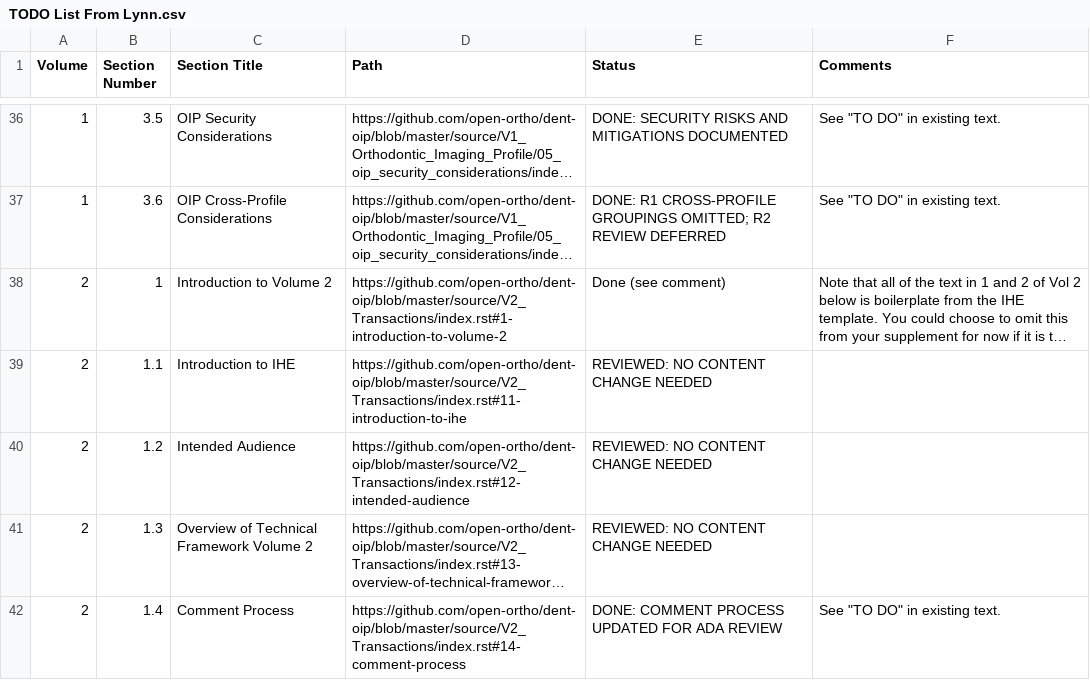
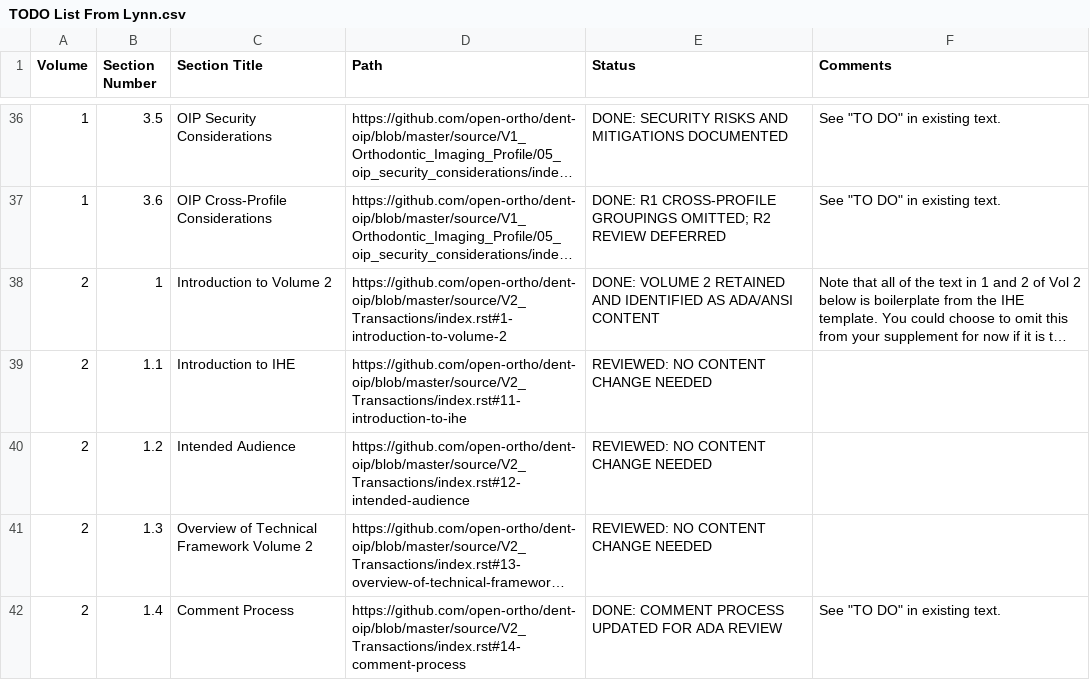
Before and after one commit to open-ortho/dent-oip, a CSV file: TODO List From Lynn.csv, drawn as a sheet; only a part is shown, gaps mark what is left out; long unchanged cells end in …; the diff names each change by its address in the sheet, - before the commit and + after, or states it on an @@ line.

Commit message:
Identify Volume 2 as ADA content

```diff
--- a/TODO List From Lynn.csv
+++ b/TODO List From Lynn.csv
-E38 (Status): Done (see comment)
+E38 (Status): DONE: VOLUME 2 RETAINED AND IDENTIFIED AS ADA/ANSI CONTENT
```
Also changed, not shown: 1 other file.
